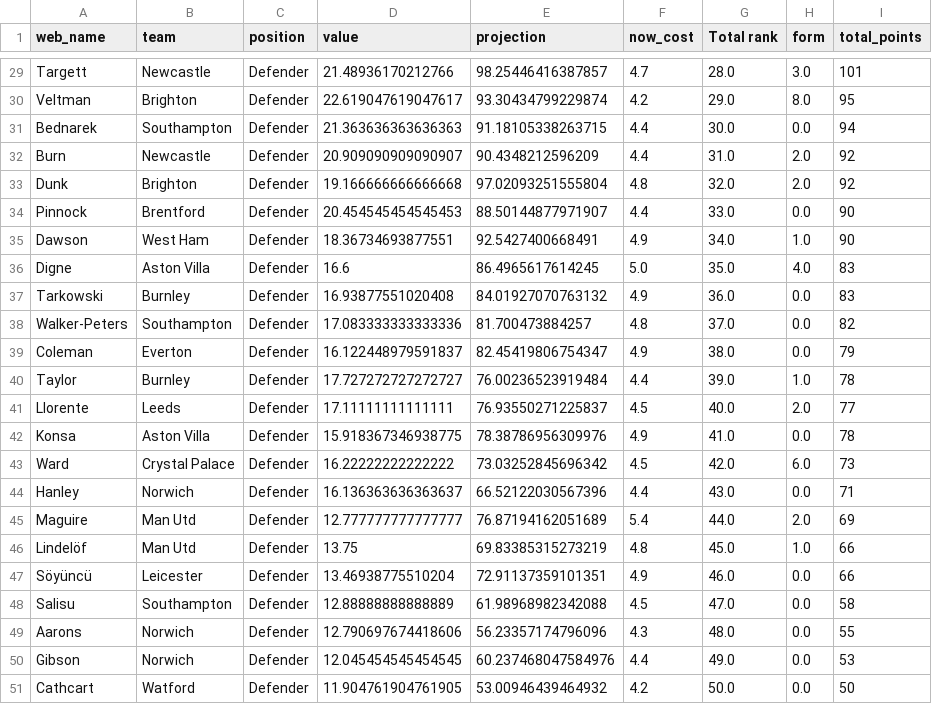
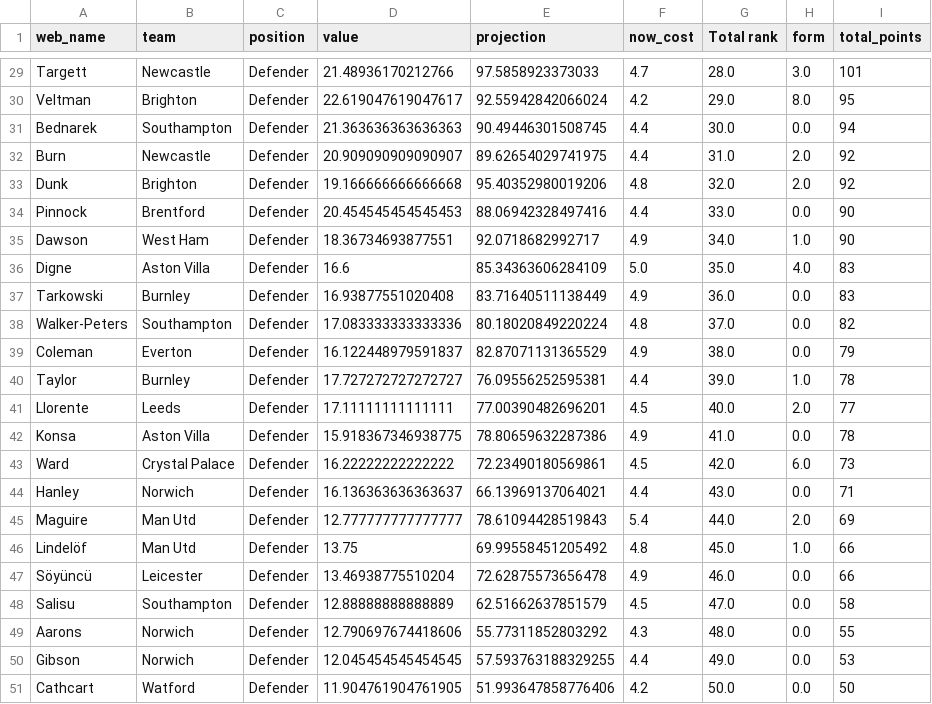
Before and after one commit to enrique-bustamante/EPL_V4.0, a CSV file: rankings/DefenderRank.csv, drawn as a sheet; only a part is shown, gaps mark what is left out; the diff covers the shown part only; the diff names each change by its address in the sheet, - before the commit and + after, or states it on an @@ line.

```diff
--- a/rankings/DefenderRank.csv
+++ b/rankings/DefenderRank.csv
-E29 (projection): 98.25446416387857
+E29 (projection): 97.5858923373033
-E30 (projection): 93.30434799229874
+E30 (projection): 92.55942842066024
-E31 (projection): 91.18105338263715
+E31 (projection): 90.49446301508745
-E32 (projection): 90.4348212596209
+E32 (projection): 89.62654029741975
-E33 (projection): 97.02093251555804
+E33 (projection): 95.40352980019206
-E34 (projection): 88.50144877971907
+E34 (projection): 88.06942328497416
-E35 (projection): 92.5427400668491
+E35 (projection): 92.0718682992717
-E36 (projection): 86.4965617614245
+E36 (projection): 85.34363606284109
-E37 (projection): 84.01927070763132
+E37 (projection): 83.71640511138449
-E38 (projection): 81.700473884257
+E38 (projection): 80.18020849220224
-E39 (projection): 82.45419806754347
+E39 (projection): 82.87071131365529
-E40 (projection): 76.00236523919484
+E40 (projection): 76.09556252595381
-E41 (projection): 76.93550271225837
+E41 (projection): 77.00390482696201
-E42 (projection): 78.38786956309976
+E42 (projection): 78.80659632287386
-E43 (projection): 73.03252845696342
+E43 (projection): 72.23490180569861
-E44 (projection): 66.52122030567396
+E44 (projection): 66.13969137064021
-E45 (projection): 76.87194162051689
+E45 (projection): 78.61094428519843
-E46 (projection): 69.83385315273219
+E46 (projection): 69.99558451205492
-E47 (projection): 72.91137359101351
+E47 (projection): 72.62875573656478
-E48 (projection): 61.98968982342088
+E48 (projection): 62.51662637851579
-E49 (projection): 56.23357174796096
+E49 (projection): 55.77311852803292
-E50 (projection): 60.237468047584976
+E50 (projection): 57.593763188329255
-E51 (projection): 53.00946439464932
+E51 (projection): 51.993647858776406
```
Also changed, not shown: 27 edited cells elsewhere in this file, rankings/ForwardRank.csv, rankings/GoalieRank.csv, 16 other files.
